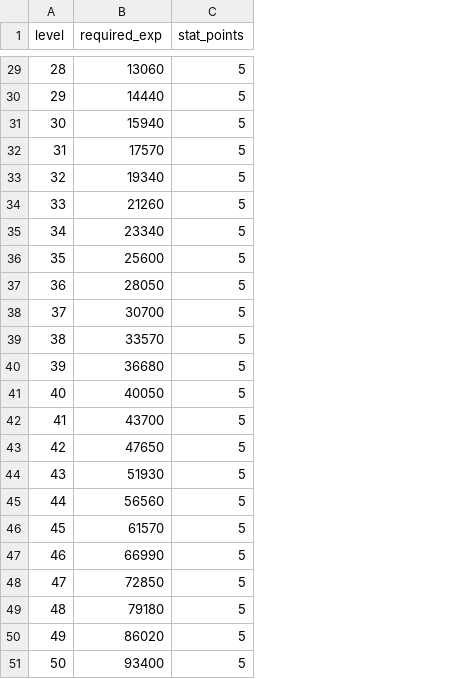
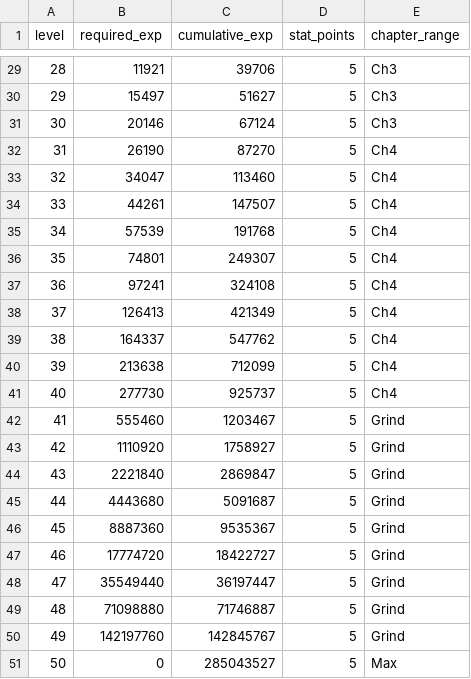
Before and after one commit to dldudcks91/TheSevenTactics, a CSV file: fastapi/meta_data/level_exp_table.csv, drawn as a sheet; only a part is shown, gaps mark what is left out; the diff covers the shown part only; the diff names each change by its address in the sheet, - before the commit and + after, or states it on an @@ line.

```diff
--- a/fastapi/meta_data/level_exp_table.csv
+++ b/fastapi/meta_data/level_exp_table.csv
+column C (cumulative_exp), rows 29-51: 39706 | 51627 | 67124 | 87270 | 113460 | 147507 | 191768 | 249307 | 324108 | 421349 | 547762 | 712099 | 925737 | 1203467 | 1758927 | 2869847 | 5091687 | 9535367 | 18422727 | 36197447 | 71746887 | 142845767 | 285043527
+column E (chapter_range), rows 29-51: Ch3 | Ch3 | Ch3 | Ch4 | Ch4 | Ch4 | Ch4 | Ch4 | Ch4 | Ch4 | Ch4 | Ch4 | Ch4 | Grind | Grind | Grind | Grind | Grind | Grind | Grind | Grind | Grind | Max
-B29 (required_exp): 13060
+B29 (required_exp): 11921
-B30 (required_exp): 14440
+B30 (required_exp): 15497
-B31 (required_exp): 15940
+B31 (required_exp): 20146
-B32 (required_exp): 17570
+B32 (required_exp): 26190
-B33 (required_exp): 19340
+B33 (required_exp): 34047
-B34 (required_exp): 21260
+B34 (required_exp): 44261
-B35 (required_exp): 23340
+B35 (required_exp): 57539
-B36 (required_exp): 25600
+B36 (required_exp): 74801
-B37 (required_exp): 28050
+B37 (required_exp): 97241
-B38 (required_exp): 30700
+B38 (required_exp): 126413
-B39 (required_exp): 33570
+B39 (required_exp): 164337
-B40 (required_exp): 36680
+B40 (required_exp): 213638
-B41 (required_exp): 40050
+B41 (required_exp): 277730
-B42 (required_exp): 43700
+B42 (required_exp): 555460
-B43 (required_exp): 47650
+B43 (required_exp): 1110920
-B44 (required_exp): 51930
+B44 (required_exp): 2221840
-B45 (required_exp): 56560
+B45 (required_exp): 4443680
-B46 (required_exp): 61570
+B46 (required_exp): 8887360
-B47 (required_exp): 66990
+B47 (required_exp): 17774720
-B48 (required_exp): 72850
+B48 (required_exp): 35549440
-B49 (required_exp): 79180
+B49 (required_exp): 71098880
-B50 (required_exp): 86020
+B50 (required_exp): 142197760
-B51 (required_exp): 93400
+B51 (required_exp): 0
```
Also changed, not shown: 27 edited cells elsewhere in this file, fastapi/meta_data/chapter_info.csv, fastapi/meta_data/equipment_base.csv, 35 other files.
